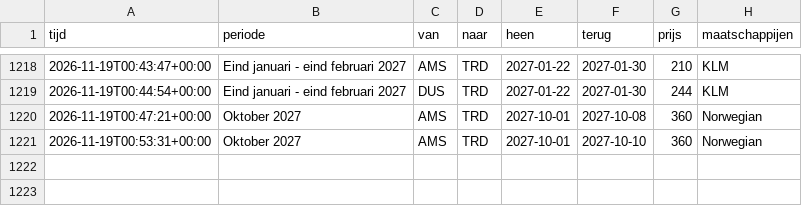
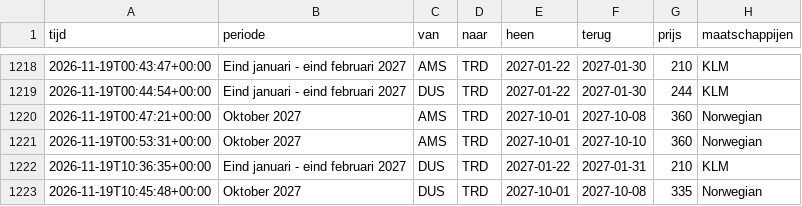
Before and after one commit to froffeltje-maker/vliegprijs-agent, a CSV file: data/geschiedenis.csv, drawn as a sheet; only a part is shown, gaps mark what is left out.

```diff
--- a/data/geschiedenis.csv
+++ b/data/geschiedenis.csv
@@ -1221 +1221,3 @@ tijd,periode,van,naar,heen,terug,prijs,maatschappijen
 2026-11-19T00:53:31+00:00,Oktober 2027,AMS,TRD,2027-10-01,2027-10-10,360,Norwegian
+2026-11-19T10:36:35+00:00,Eind januari - eind februari 2027,DUS,TRD,2027-01-22,2027-01-31,210,KLM
+2026-11-19T10:45:48+00:00,Oktober 2027,DUS,TRD,2027-10-01,2027-10-08,335,Norwegian
```
Also changed, not shown: 2 other files.
